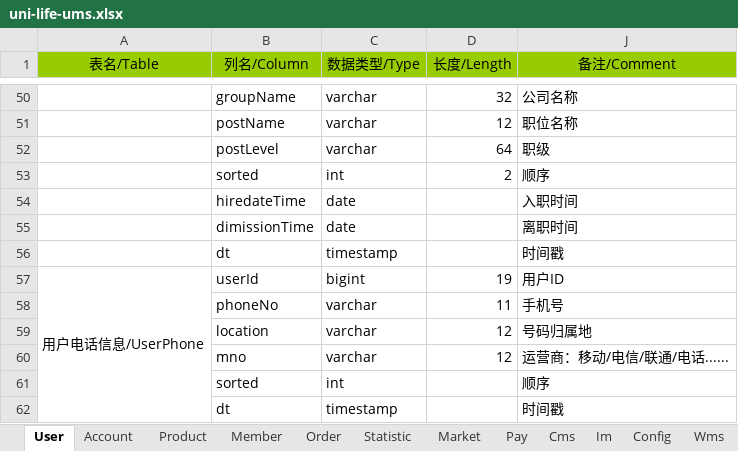
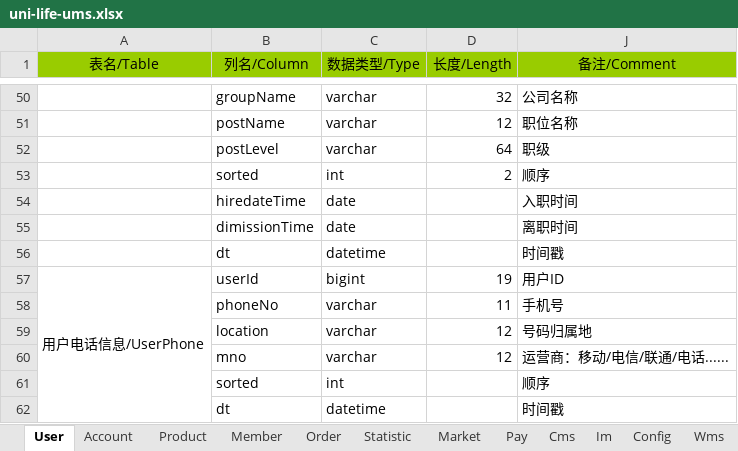
Before and after one commit to geeker-lait/arch-module, an Excel workbook: arch-ums/uni-life-ums.xlsx, sheet User, drawn as a sheet; only a part is shown, gaps mark what is left out; values as stored, in another font and other column widths than the file's, no borders; conditional formats and table styles not drawn; the diff covers the shown part only; the diff names each change by its address in the sheet, - before the commit and + after, or states it on an @@ line.

```diff
--- a/arch-ums/uni-life-ums.xlsx (sheet User)
+++ b/arch-ums/uni-life-ums.xlsx (sheet User)
-C56 (数据类型/Type): timestamp
+C56 (数据类型/Type): datetime
-C62 (数据类型/Type): timestamp
+C62 (数据类型/Type): datetime
```
Also changed, not shown: 5 edited cells elsewhere in this sheet, sheet Account, 6 other files.
